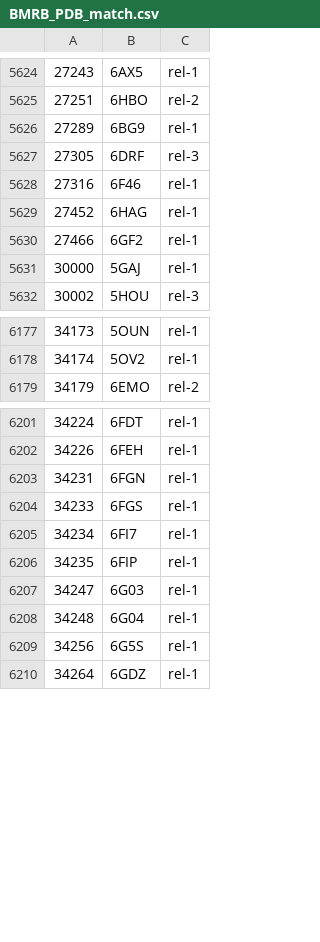
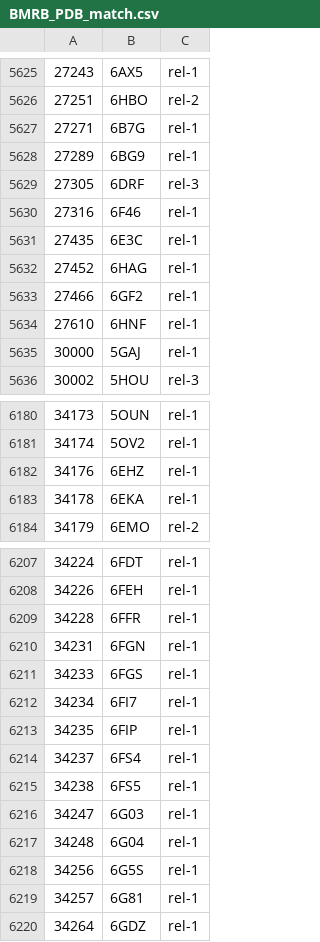
Before and after one commit to yokochi47/BMRBxTool, a CSV file: schema/BMRB_PDB_match.csv, drawn as a sheet; only a part is shown, gaps mark what is left out; the diff covers the shown part only.

Commit message:
Update BMRB_PDB_match.csv

```diff
--- a/schema/BMRB_PDB_match.csv
+++ b/schema/BMRB_PDB_match.csv
@@ -5625,2 +5626,3 @@
 27251,6HBO,rel-2
+27271,6B7G,rel-1
 27289,6BG9,rel-1
@@ -5628,4 +5630,6 @@
 27316,6F46,rel-1
+27435,6E3C,rel-1
 27452,6HAG,rel-1
 27466,6GF2,rel-1
+27610,6HNF,rel-1
 30000,5GAJ,rel-1
@@ -6178,2 +6181,4 @@
 34174,5OV2,rel-1
+34176,6EHZ,rel-1
+34178,6EKA,rel-1
 34179,6EMO,rel-2
@@ -6202,2 +6208,3 @@
 34226,6FEH,rel-1
+34228,6FFR,rel-1
 34231,6FGN,rel-1
@@ -6206,2 +6213,4 @@
 34235,6FIP,rel-1
+34237,6FS4,rel-1
+34238,6FS5,rel-1
 34247,6G03,rel-1
@@ -6209,2 +6218,3 @@
 34256,6G5S,rel-1
+34257,6G81,rel-1
 34264,6GDZ,rel-1
```
Also changed, not shown: 5 added rows, 1 removed row and 7 edited cells elsewhere in this file, 1 other file.
